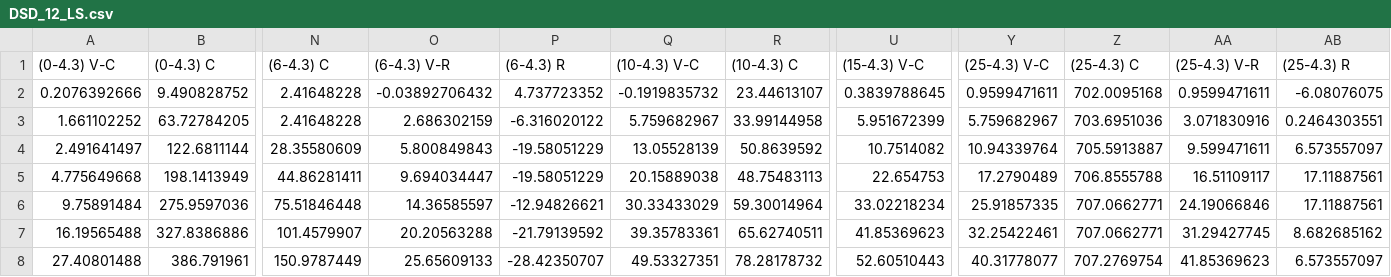
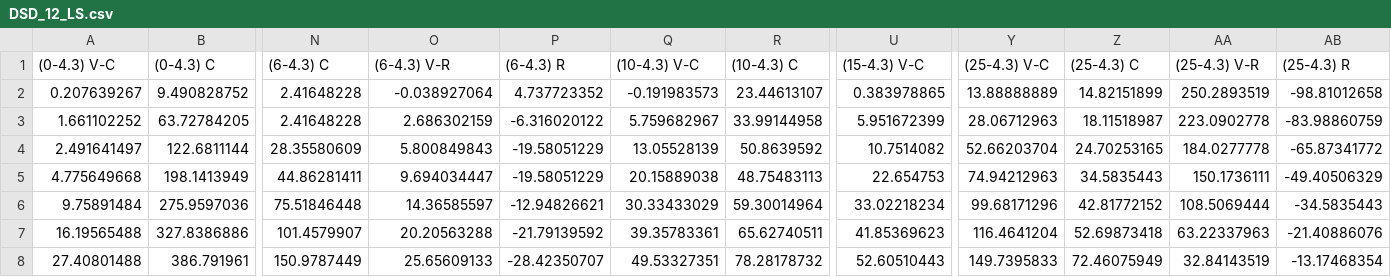
Before and after one commit to LHRIC/JuliaLap, a CSV file: DSD_12_LS.csv, drawn as a sheet; only a part is shown, gaps mark what is left out; the diff covers the shown part only; the diff names each change by its address in the sheet, - before the commit and + after, or states it on an @@ line.

```diff
--- a/DSD_12_LS.csv
+++ b/DSD_12_LS.csv
-A2 ((0-4.3) V-C): 0.2076392666
+A2 ((0-4.3) V-C): 0.207639267
-O2 ((6-4.3) V-R): -0.03892706432
+O2 ((6-4.3) V-R): -0.038927064
-Q2 ((10-4.3) V-C): -0.1919835732
+Q2 ((10-4.3) V-C): -0.191983573
-U2 ((15-4.3) V-C): 0.3839788645
+U2 ((15-4.3) V-C): 0.383978865
-Y2 ((25-4.3) V-C): 0.9599471611
+Y2 ((25-4.3) V-C): 13.88888889
-Z2 ((25-4.3) C): 702.0095168
+Z2 ((25-4.3) C): 14.82151899
-AA2 ((25-4.3) V-R): 0.9599471611
+AA2 ((25-4.3) V-R): 250.2893519
-AB2 ((25-4.3) R): -6.08076075
+AB2 ((25-4.3) R): -98.81012658
-Y3 ((25-4.3) V-C): 5.759682967
+Y3 ((25-4.3) V-C): 28.06712963
-Z3 ((25-4.3) C): 703.6951036
+Z3 ((25-4.3) C): 18.11518987
-AA3 ((25-4.3) V-R): 3.071830916
+AA3 ((25-4.3) V-R): 223.0902778
-AB3 ((25-4.3) R): 0.2464303551
+AB3 ((25-4.3) R): -83.98860759
-Y4 ((25-4.3) V-C): 10.94339764
+Y4 ((25-4.3) V-C): 52.66203704
-Z4 ((25-4.3) C): 705.5913887
+Z4 ((25-4.3) C): 24.70253165
-AA4 ((25-4.3) V-R): 9.599471611
+AA4 ((25-4.3) V-R): 184.0277778
-AB4 ((25-4.3) R): 6.573557097
+AB4 ((25-4.3) R): -65.87341772
-Y5 ((25-4.3) V-C): 17.2790489
+Y5 ((25-4.3) V-C): 74.94212963
-Z5 ((25-4.3) C): 706.8555788
+Z5 ((25-4.3) C): 34.5835443
-AA5 ((25-4.3) V-R): 16.51109117
+AA5 ((25-4.3) V-R): 150.1736111
-AB5 ((25-4.3) R): 17.11887561
+AB5 ((25-4.3) R): -49.40506329
-Y6 ((25-4.3) V-C): 25.91857335
+Y6 ((25-4.3) V-C): 99.68171296
-Z6 ((25-4.3) C): 707.0662771
+Z6 ((25-4.3) C): 42.81772152
-AA6 ((25-4.3) V-R): 24.19066846
+AA6 ((25-4.3) V-R): 108.5069444
-AB6 ((25-4.3) R): 17.11887561
+AB6 ((25-4.3) R): -34.5835443
-Y7 ((25-4.3) V-C): 32.25422461
+Y7 ((25-4.3) V-C): 116.4641204
-Z7 ((25-4.3) C): 707.0662771
+Z7 ((25-4.3) C): 52.69873418
-AA7 ((25-4.3) V-R): 31.29427745
+AA7 ((25-4.3) V-R): 63.22337963
-AB7 ((25-4.3) R): 8.682685162
+AB7 ((25-4.3) R): -21.40886076
-Y8 ((25-4.3) V-C): 40.31778077
+Y8 ((25-4.3) V-C): 149.7395833
-Z8 ((25-4.3) C): 707.2769754
+Z8 ((25-4.3) C): 72.46075949
-AA8 ((25-4.3) V-R): 41.85369623
+AA8 ((25-4.3) V-R): 32.84143519
-AB8 ((25-4.3) R): 6.573557097
+AB8 ((25-4.3) R): -13.17468354
```
Also changed, not shown: 72 edited cells elsewhere in this file, 1 other file.
